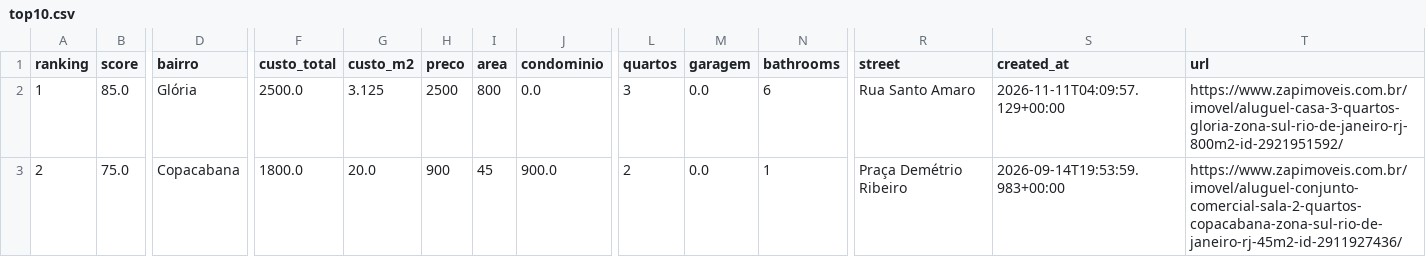
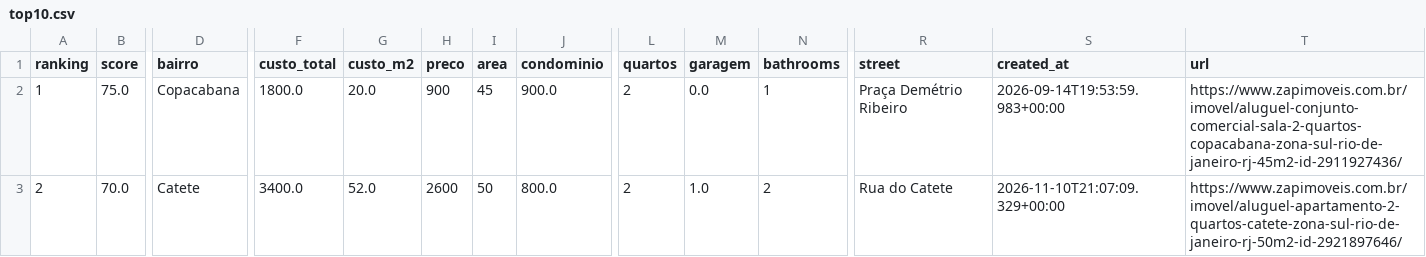
Before and after one commit to DboechatM/RentHunter, a CSV file: data/zap/top/top10.csv, drawn as a sheet; only a part is shown, gaps mark what is left out; the diff covers the shown part only; the diff names each change by its address in the sheet, - before the commit and + after, or states it on an @@ line.

```diff
--- a/data/zap/top/top10.csv
+++ b/data/zap/top/top10.csv
-B2 (score): 85.0
+B2 (score): 75.0
-D2 (bairro): Glória
+D2 (bairro): Copacabana
-F2 (custo_total): 2500.0
+F2 (custo_total): 1800.0
-G2 (custo_m2): 3.125
+G2 (custo_m2): 20.0
-H2 (preco): 2500
+H2 (preco): 900
-I2 (area): 800
+I2 (area): 45
-J2 (condominio): 0.0
+J2 (condominio): 900.0
-L2 (quartos): 3
+L2 (quartos): 2
-N2 (bathrooms): 6
+N2 (bathrooms): 1
-R2 (street): Rua Santo Amaro
+R2 (street): Praça Demétrio Ribeiro
-S2 (created_at): 2026-11-11T04:09:57.129+00:00
+S2 (created_at): 2026-09-14T19:53:59.983+00:00
-T2 (url): https://www.zapimoveis.com.br/imovel/aluguel-casa-3-quartos-gloria-zona-sul-rio-de-janeiro-rj-800m2-id-2921951592/
+T2 (url): https://www.zapimoveis.com.br/imovel/aluguel-conjunto-comercial-sala-2-quartos-copacabana-zona-sul-rio-de-janeiro-rj-45m2-id-2911927436/
-B3 (score): 75.0
+B3 (score): 70.0
-D3 (bairro): Copacabana
+D3 (bairro): Catete
-F3 (custo_total): 1800.0
+F3 (custo_total): 3400.0
-G3 (custo_m2): 20.0
+G3 (custo_m2): 52.0
-H3 (preco): 900
+H3 (preco): 2600
-I3 (area): 45
+I3 (area): 50
-J3 (condominio): 900.0
+J3 (condominio): 800.0
-M3 (garagem): 0.0
+M3 (garagem): 1.0
-N3 (bathrooms): 1
+N3 (bathrooms): 2
-R3 (street): Praça Demétrio Ribeiro
+R3 (street): Rua do Catete
-S3 (created_at): 2026-09-14T19:53:59.983+00:00
+S3 (created_at): 2026-11-10T21:07:09.329+00:00
-T3 (url): https://www.zapimoveis.com.br/imovel/aluguel-conjunto-comercial-sala-2-quartos-copacabana-zona-sul-rio-de-janeiro-rj-45m2-id-2911927436/
+T3 (url): https://www.zapimoveis.com.br/imovel/aluguel-apartamento-2-quartos-catete-zona-sul-rio-de-janeiro-rj-50m2-id-2921897646/
```
Also changed, not shown: 81 edited cells elsewhere in this file, 3 other files.
